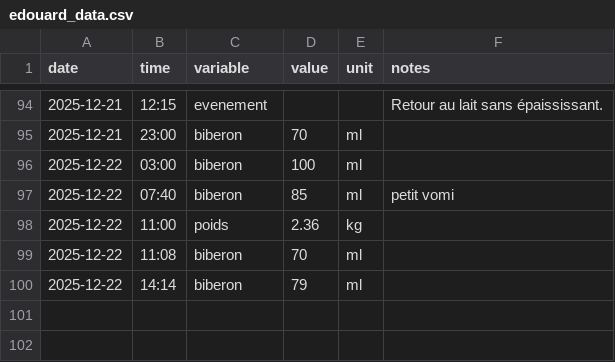
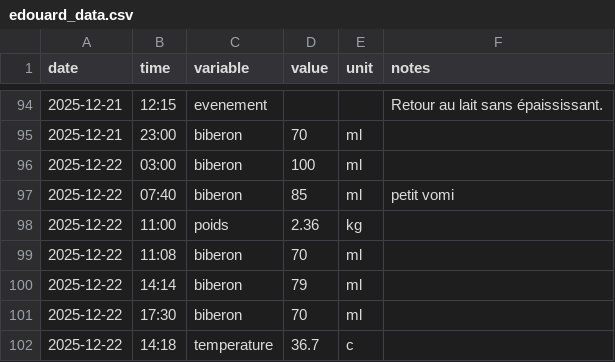
Before and after one commit to Felixmil/edouard, a CSV file: data-raw/edouard_data.csv, drawn as a sheet; only a part is shown, gaps mark what is left out.

```diff
--- a/data-raw/edouard_data.csv
+++ b/data-raw/edouard_data.csv
@@ -100 +100,3 @@ date,time,variable,value,unit,notes
 2025-12-22,14:14,biberon,79,ml,
+2025-12-22,17:30,biberon,70,ml,
+2025-12-22,14:18,temperature,36.7,c,
```
Also changed, not shown: 1 other file.
